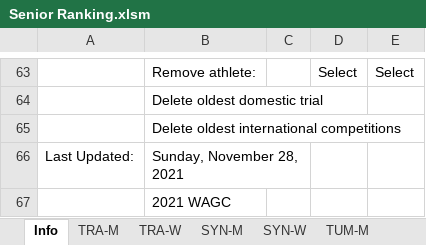
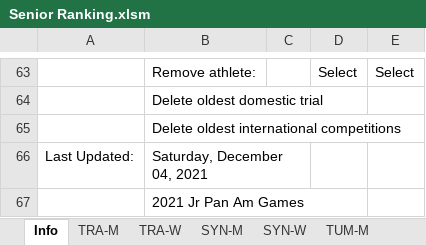
Before and after one commit to trampolinecanada/rankinglists, an Excel workbook: Senior Ranking.xlsm, sheet Info, drawn as a sheet; only a part is shown, gaps mark what is left out; values as stored, in another font and other column widths than the file's, no borders; charts and pictures and conditional formats not drawn; 2 other sheets too large or unreadable and not compared; the diff names each change by its address in the sheet, - before the commit and + after, or states it on an @@ line.

Commit message:
Jr Pan Am Games 2021

```diff
--- a/Senior Ranking.xlsm (sheet Info)
+++ b/Senior Ranking.xlsm (sheet Info)
-B66: Sunday, November 28, 2021
+B66: Saturday, December 04, 2021
-B67: 2021 WAGC
+B67: 2021 Jr Pan Am Games
```
Also changed, not shown: Development Ranking.xlsm, 1 other file.
